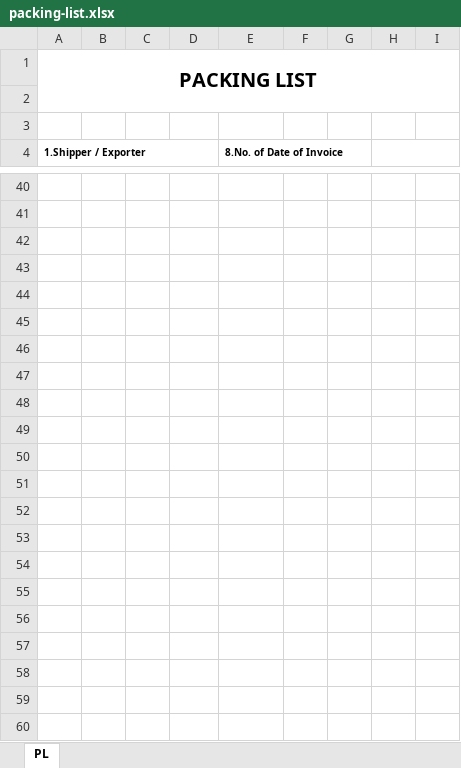
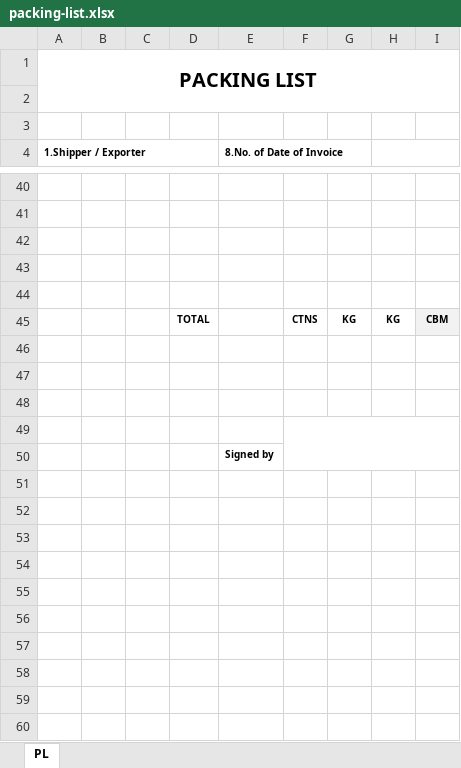
Before and after one commit to Berryandyoung/logilee, an Excel workbook: assets/templates/packing-list.xlsx, sheet PL, drawn as a sheet; only a part is shown, gaps mark what is left out; values as stored, in another font and other column widths than the file's, no borders; removed rows and columns are numbered as before the commit, all else as after; the diff covers the shown part only; the diff names each change by its address in the sheet, - before the commit and + after, or states it on an @@ line.

Commit message:
Refine template UX and preserve source form geometry

```diff
--- a/assets/templates/packing-list.xlsx (sheet PL)
+++ b/assets/templates/packing-list.xlsx (sheet PL)
+row 45:  |  |  | TOTAL |  | CTNS | KG | KG | CBM
+F49:I50 merged
-E50 (8.No. of Date of Invoice): (empty)
+E50 (8.No. of Date of Invoice): Signed by
-row 50: (empty)
-row 51: (empty)
-row 52: (empty)
-row 53: (empty)
-row 54: (empty)
-row 55: (empty)
-row 56: (empty)
-row 57: (empty)
-row 58: (empty)
-row 59: (empty)
-row 60: (empty)
```
Also changed, not shown: 17 removed rows elsewhere in this sheet, assets/templates/commercial-invoice.xlsx, assets/templates/pro-forma-invoice.xlsx, 6 other files.
